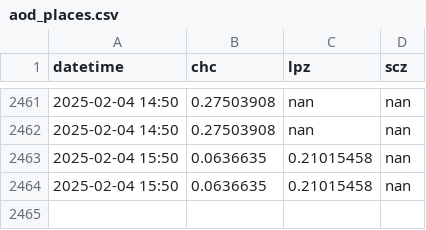
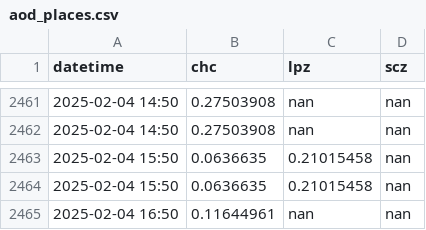
Before and after one commit to LudCano/aod_plotting, a CSV file: goes_scripts/aod_places.csv, drawn as a sheet; only a part is shown, gaps mark what is left out; the diff names each change by its address in the sheet, - before the commit and + after, or states it on an @@ line.

```diff
--- a/goes_scripts/aod_places.csv
+++ b/goes_scripts/aod_places.csv
+row 2465: 2025-02-04 16:50 | 0.11644961 | nan | nan
```
Also changed, not shown: 2 other files.
